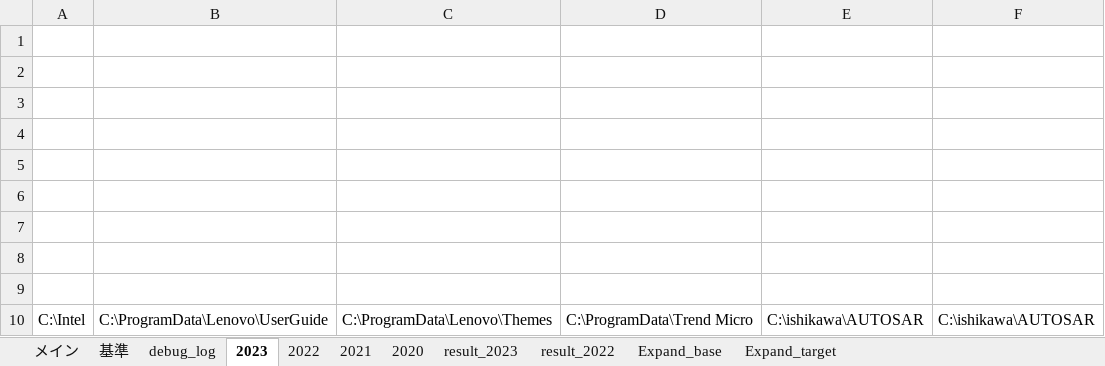
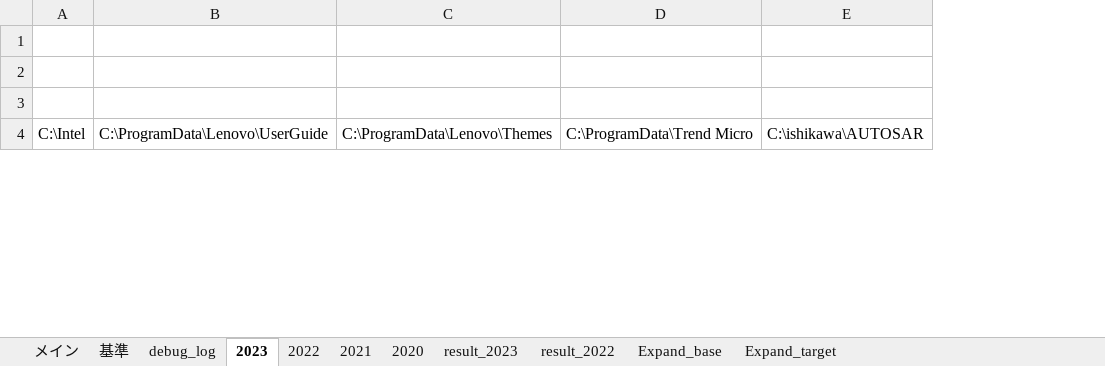
Before and after one commit to myprogram-ishi/DiskLedger, an Excel workbook: 検索_python.xlsm, sheet 2023, drawn as a sheet; only a part is shown; values as stored, in another font and other column widths than the file's, no borders; removed rows and columns are numbered as before the commit, all else as after; the diff names each change by its address in the sheet, - before the commit and + after, or states it on an @@ line.

```diff
--- a/検索_python.xlsm (sheet 2023)
+++ b/検索_python.xlsm (sheet 2023)
-column F, row 10: C:\ishikawa\AUTOSAR
-row 1: (empty)
-row 2: (empty)
-row 3: (empty)
-row 4: (empty)
-row 5: (empty)
-row 6: (empty)
```
Also changed, not shown: sheet debug_log, sheet result_2023, sheet 基準, sheet Expand_target, charts or pictures, 1 other file.
